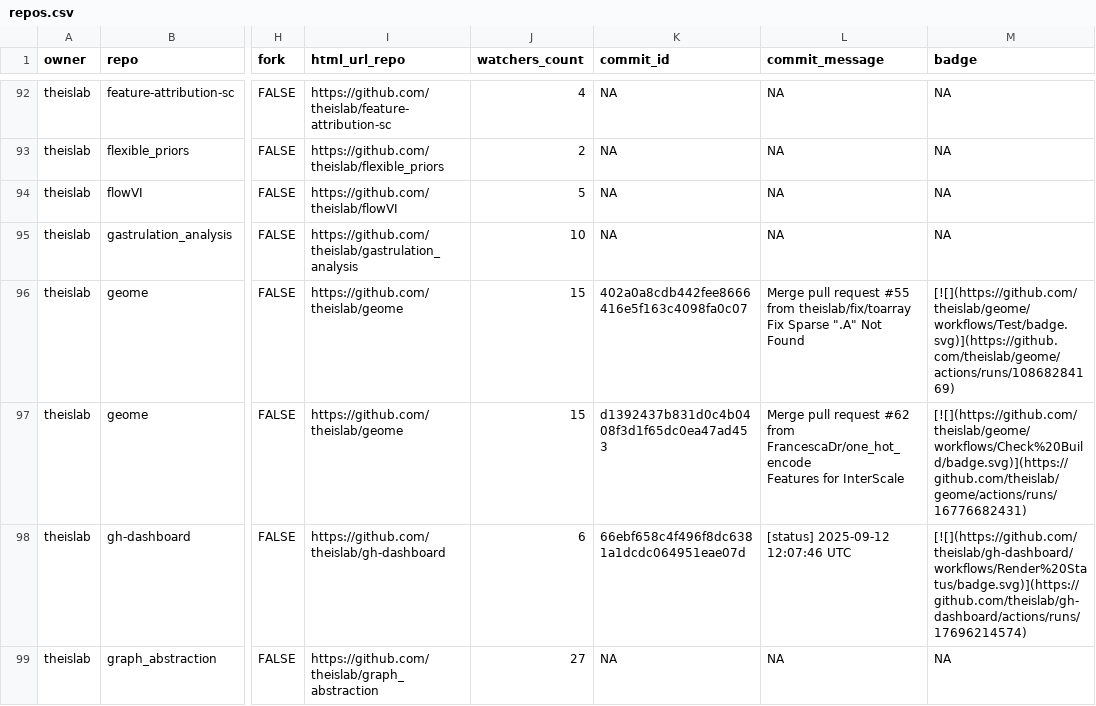
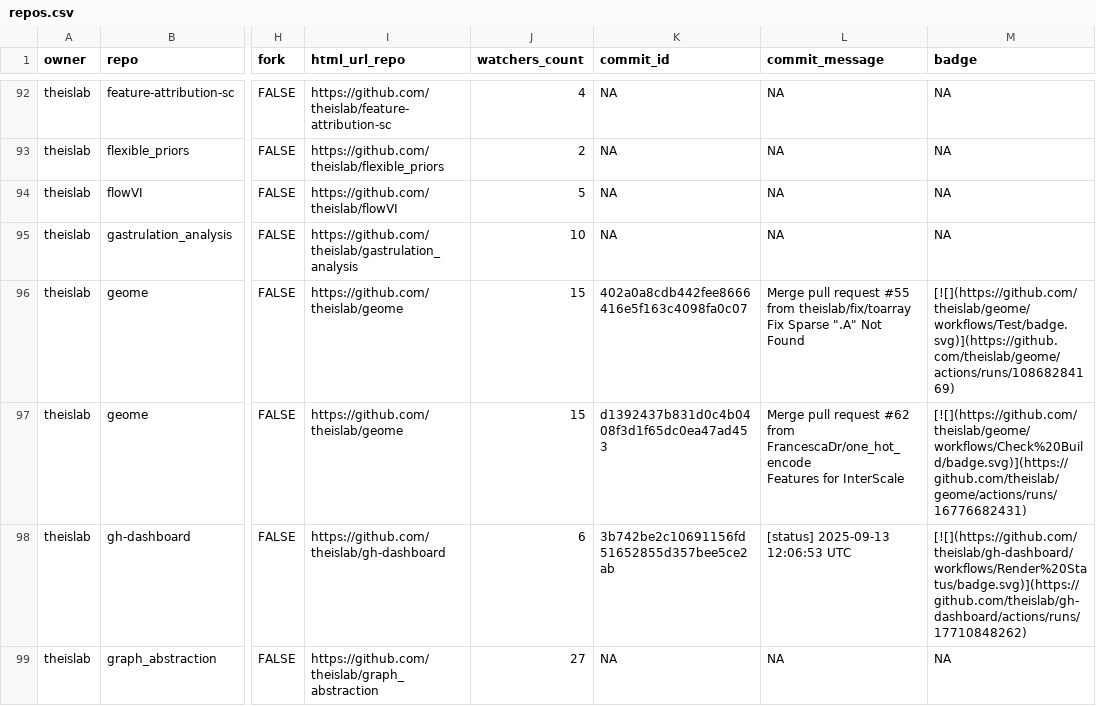
Before and after one commit to theislab/gh-dashboard, a CSV file: repos.csv, drawn as a sheet; only a part is shown, gaps mark what is left out; the diff covers the shown part only; the diff names each change by its address in the sheet, - before the commit and + after, or states it on an @@ line.

```diff
--- a/repos.csv
+++ b/repos.csv
-K98 (commit_id): 66ebf658c4f496f8dc6381a1dcdc064951eae07d
+K98 (commit_id): 3b742be2c10691156fd51652855d357bee5ce2ab
-L98 (commit_message): [status] 2025-09-12 12:07:46 UTC
+L98 (commit_message): [status] 2025-09-13 12:06:53 UTC
-M98 (badge): [![](https://github.com/theislab/gh-dashboard/workflows/Render%20Status/badge.svg)](https://github.com/theislab/gh-dashboard/actions/runs/17696214574)
+M98 (badge): [![](https://github.com/theislab/gh-dashboard/workflows/Render%20Status/badge.svg)](https://github.com/theislab/gh-dashboard/actions/runs/17710848262)
```
Also changed, not shown: 13 edited cells elsewhere in this file, 2 other files.
